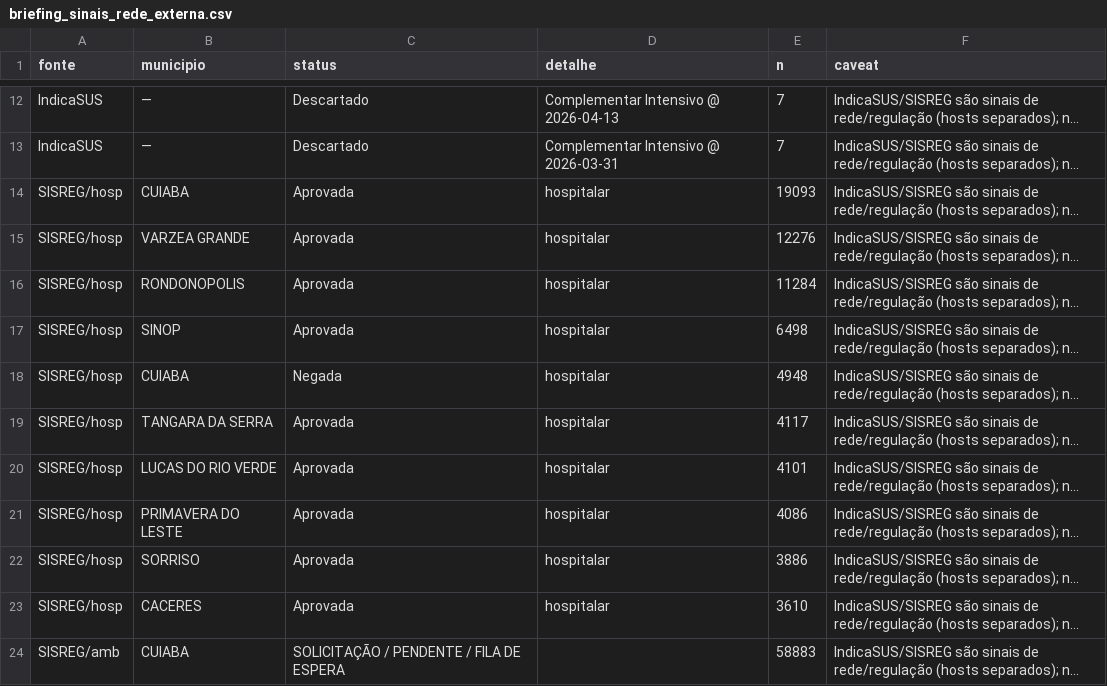
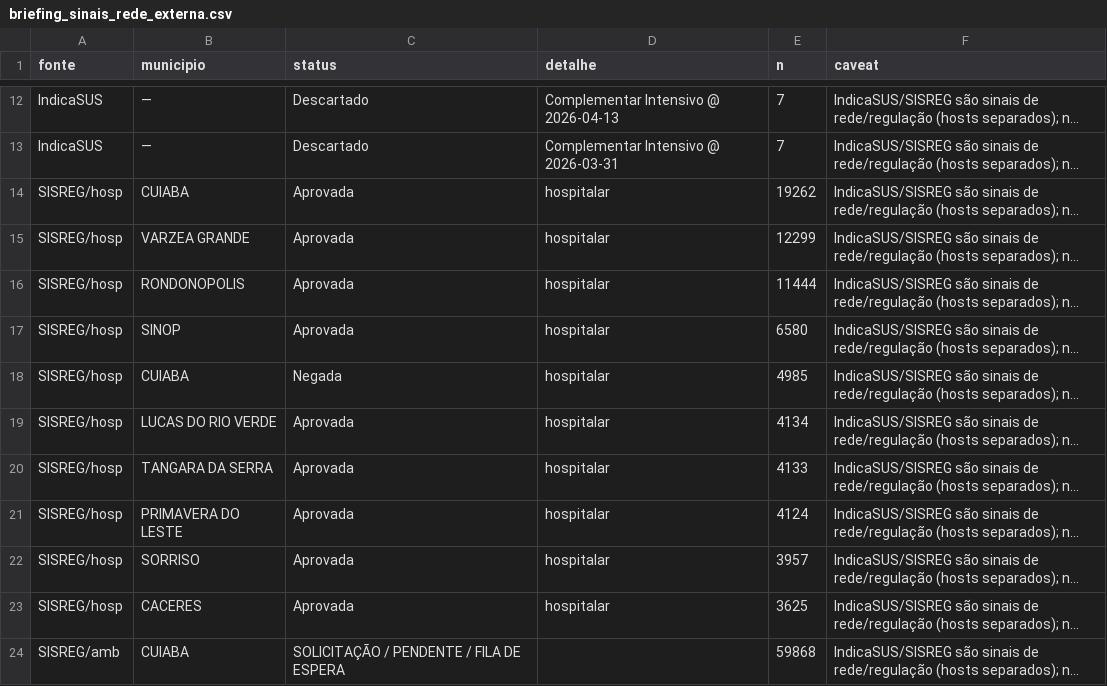
Before and after one commit to menandesneto51/LACEN-MT, a CSV file: saida_pipeline/briefing_sinais_rede_externa.csv, drawn as a sheet; only a part is shown, gaps mark what is left out; long unchanged cells end in …; the diff covers the shown part only; the diff names each change by its address in the sheet, - before the commit and + after, or states it on an @@ line.

```diff
--- a/saida_pipeline/briefing_sinais_rede_externa.csv
+++ b/saida_pipeline/briefing_sinais_rede_externa.csv
-E14 (n): 19093
+E14 (n): 19262
-E15 (n): 12276
+E15 (n): 12299
-E16 (n): 11284
+E16 (n): 11444
-E17 (n): 6498
+E17 (n): 6580
-E18 (n): 4948
+E18 (n): 4985
-B19 (municipio): TANGARA DA SERRA
+B19 (municipio): LUCAS DO RIO VERDE
-E19 (n): 4117
+E19 (n): 4134
-B20 (municipio): LUCAS DO RIO VERDE
+B20 (municipio): TANGARA DA SERRA
-E20 (n): 4101
+E20 (n): 4133
-E21 (n): 4086
+E21 (n): 4124
-E22 (n): 3886
+E22 (n): 3957
-E23 (n): 3610
+E23 (n): 3625
-E24 (n): 58883
+E24 (n): 59868
```
Also changed, not shown: 2 added rows, 2 removed rows and 7 edited cells elsewhere in this file, saida_pipeline/briefing_cruzamento_sih_sia.csv, saida_pipeline/briefing_epi_se.csv, 8 other files.
